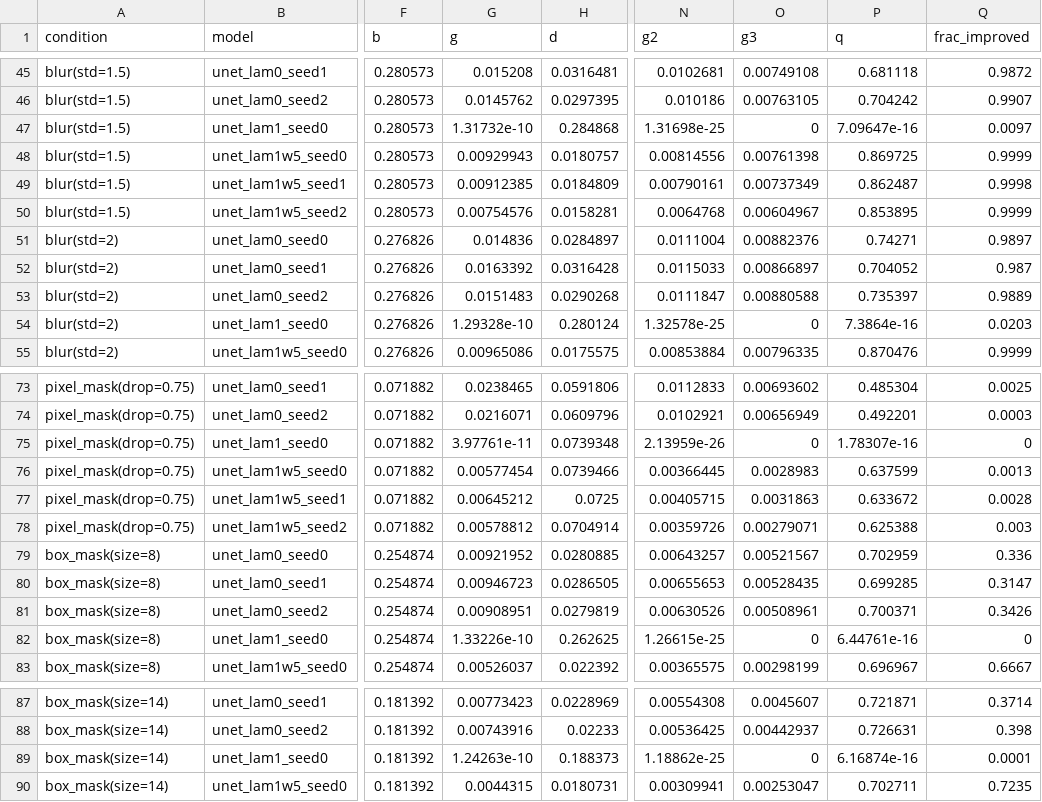
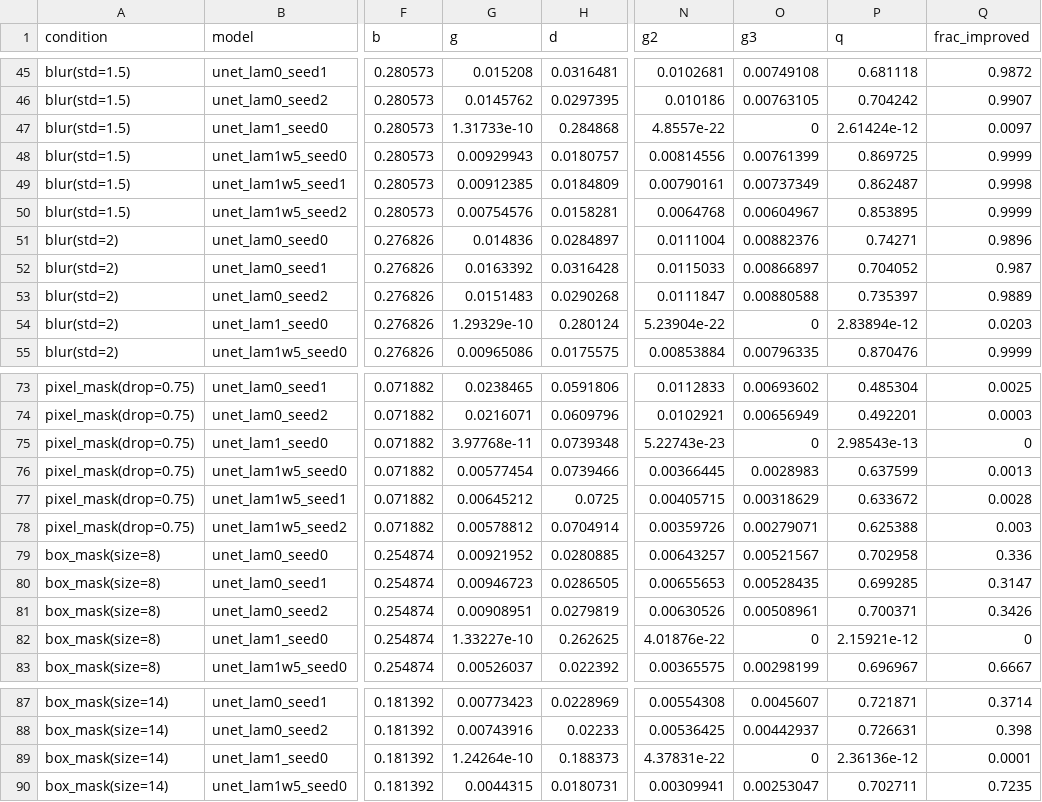
Before and after one commit to milmanb/fixed-point-reliability, a CSV file: results/models_skip/summary.csv, drawn as a sheet; only a part is shown, gaps mark what is left out; the diff covers the shown part only; the diff names each change by its address in the sheet, - before the commit and + after, or states it on an @@ line.

```diff
--- a/results/models_skip/summary.csv
+++ b/results/models_skip/summary.csv
-G47 (g): 1.31732e-10
+G47 (g): 1.31733e-10
-N47 (g2): 1.31698e-25
+N47 (g2): 4.8557e-22
-P47 (q): 7.09647e-16
+P47 (q): 2.61424e-12
-O48 (g3): 0.00761398
+O48 (g3): 0.00761399
-Q51 (frac_improved): 0.9897
+Q51 (frac_improved): 0.9896
-G54 (g): 1.29328e-10
+G54 (g): 1.29329e-10
-N54 (g2): 1.32578e-25
+N54 (g2): 5.23904e-22
-P54 (q): 7.3864e-16
+P54 (q): 2.83894e-12
-G75 (g): 3.97761e-11
+G75 (g): 3.97768e-11
-N75 (g2): 2.13959e-26
+N75 (g2): 5.22743e-23
-P75 (q): 1.78307e-16
+P75 (q): 2.98543e-13
-O77 (g3): 0.0031863
+O77 (g3): 0.00318629
-P79 (q): 0.702959
+P79 (q): 0.702958
-G82 (g): 1.33226e-10
+G82 (g): 1.33227e-10
-N82 (g2): 1.26615e-25
+N82 (g2): 4.01876e-22
-P82 (q): 6.44761e-16
+P82 (q): 2.15921e-12
-G89 (g): 1.24263e-10
+G89 (g): 1.24264e-10
-N89 (g2): 1.18862e-25
+N89 (g2): 4.37831e-22
-P89 (q): 6.16874e-16
+P89 (q): 2.36136e-12
```
Also changed, not shown: 58 edited cells elsewhere in this file, results/calibration/calibration.csv, results/conformal/coverage.csv, 12 other files.
